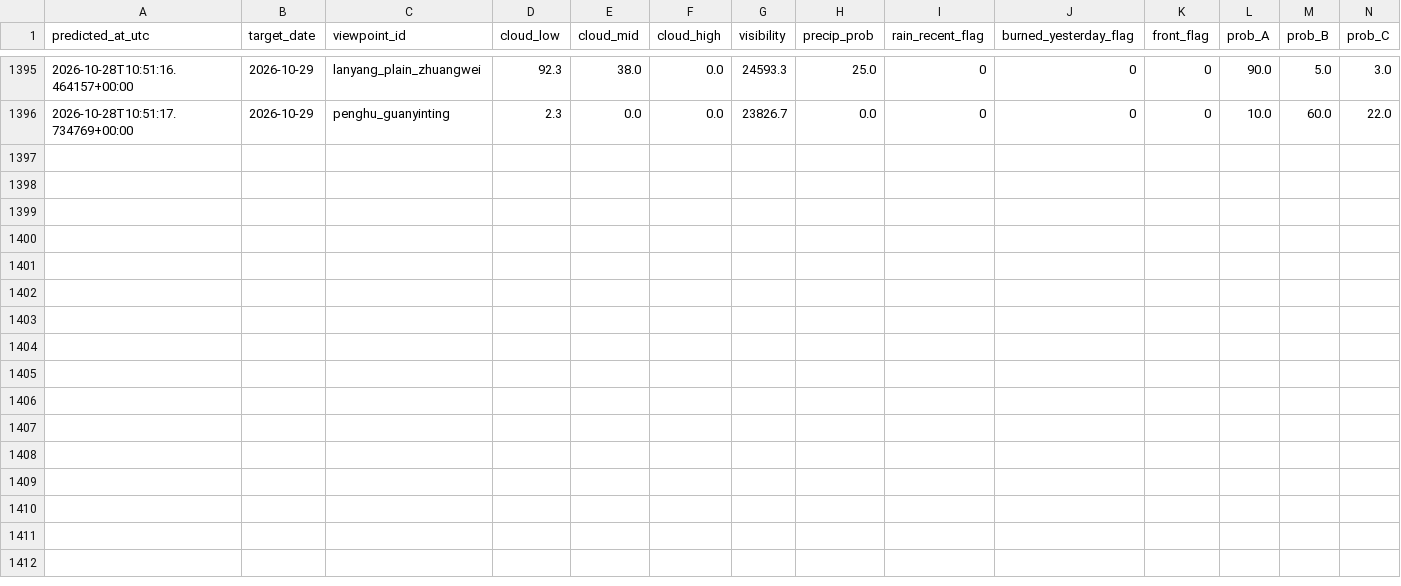
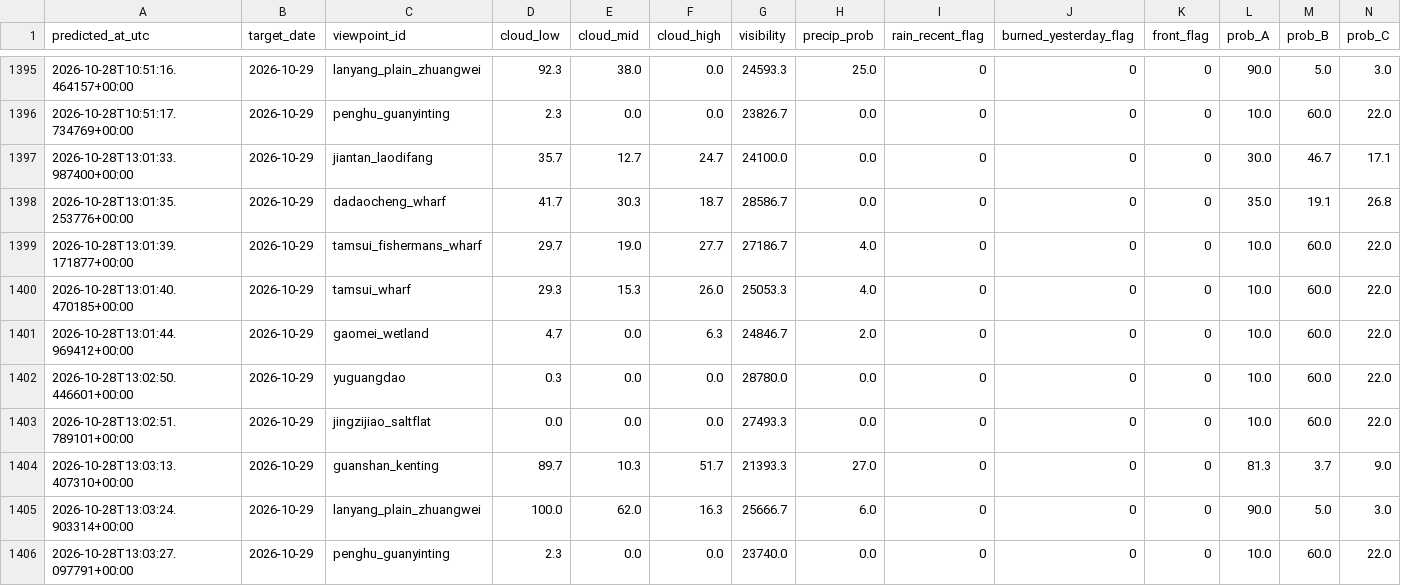
Before and after one commit to VioVenus/taipei-sunset, a CSV file: data/logs/predictions.csv, drawn as a sheet; only a part is shown, gaps mark what is left out; rows hold the shown columns only; the diff names each change by its address in the sheet, - before the commit and + after, or states it on an @@ line.

```diff
--- a/data/logs/predictions.csv
+++ b/data/logs/predictions.csv
+row 1397: 2026-10-28T13:01:33.987400+00:00 | 2026-10-29 | jiantan_laodifang | 35.7 | 12.7 | 24.7 | 24100.0 | 0.0 | 0 | 0 | 0 | 30.0 | 46.7 | 17.1
+row 1398: 2026-10-28T13:01:35.253776+00:00 | 2026-10-29 | dadaocheng_wharf | 41.7 | 30.3 | 18.7 | 28586.7 | 0.0 | 0 | 0 | 0 | 35.0 | 19.1 | 26.8
+row 1399: 2026-10-28T13:01:39.171877+00:00 | 2026-10-29 | tamsui_fishermans_wharf | 29.7 | 19.0 | 27.7 | 27186.7 | 4.0 | 0 | 0 | 0 | 10.0 | 60.0 | 22.0
+row 1400: 2026-10-28T13:01:40.470185+00:00 | 2026-10-29 | tamsui_wharf | 29.3 | 15.3 | 26.0 | 25053.3 | 4.0 | 0 | 0 | 0 | 10.0 | 60.0 | 22.0
+row 1401: 2026-10-28T13:01:44.969412+00:00 | 2026-10-29 | gaomei_wetland | 4.7 | 0.0 | 6.3 | 24846.7 | 2.0 | 0 | 0 | 0 | 10.0 | 60.0 | 22.0
+row 1402: 2026-10-28T13:02:50.446601+00:00 | 2026-10-29 | yuguangdao | 0.3 | 0.0 | 0.0 | 28780.0 | 0.0 | 0 | 0 | 0 | 10.0 | 60.0 | 22.0
+row 1403: 2026-10-28T13:02:51.789101+00:00 | 2026-10-29 | jingzijiao_saltflat | 0.0 | 0.0 | 0.0 | 27493.3 | 0.0 | 0 | 0 | 0 | 10.0 | 60.0 | 22.0
+row 1404: 2026-10-28T13:03:13.407310+00:00 | 2026-10-29 | guanshan_kenting | 89.7 | 10.3 | 51.7 | 21393.3 | 27.0 | 0 | 0 | 0 | 81.3 | 3.7 | 9.0
+row 1405: 2026-10-28T13:03:24.903314+00:00 | 2026-10-29 | lanyang_plain_zhuangwei | 100.0 | 62.0 | 16.3 | 25666.7 | 6.0 | 0 | 0 | 0 | 90.0 | 5.0 | 3.0
+row 1406: 2026-10-28T13:03:27.097791+00:00 | 2026-10-29 | penghu_guanyinting | 2.3 | 0.0 | 0.0 | 23740.0 | 0.0 | 0 | 0 | 0 | 10.0 | 60.0 | 22.0
```
